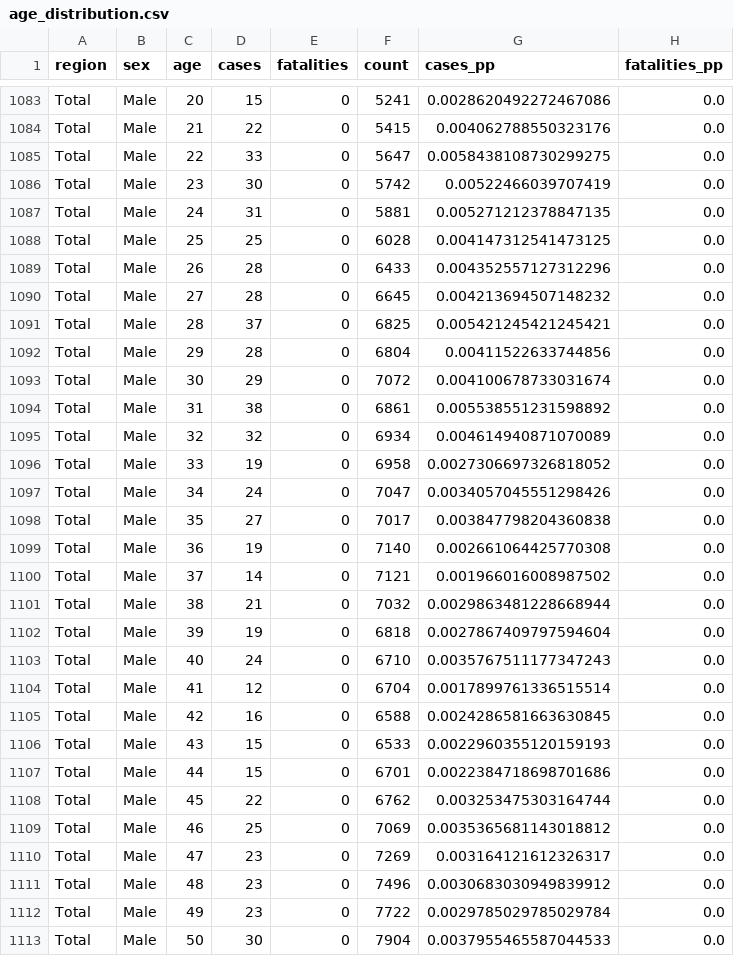
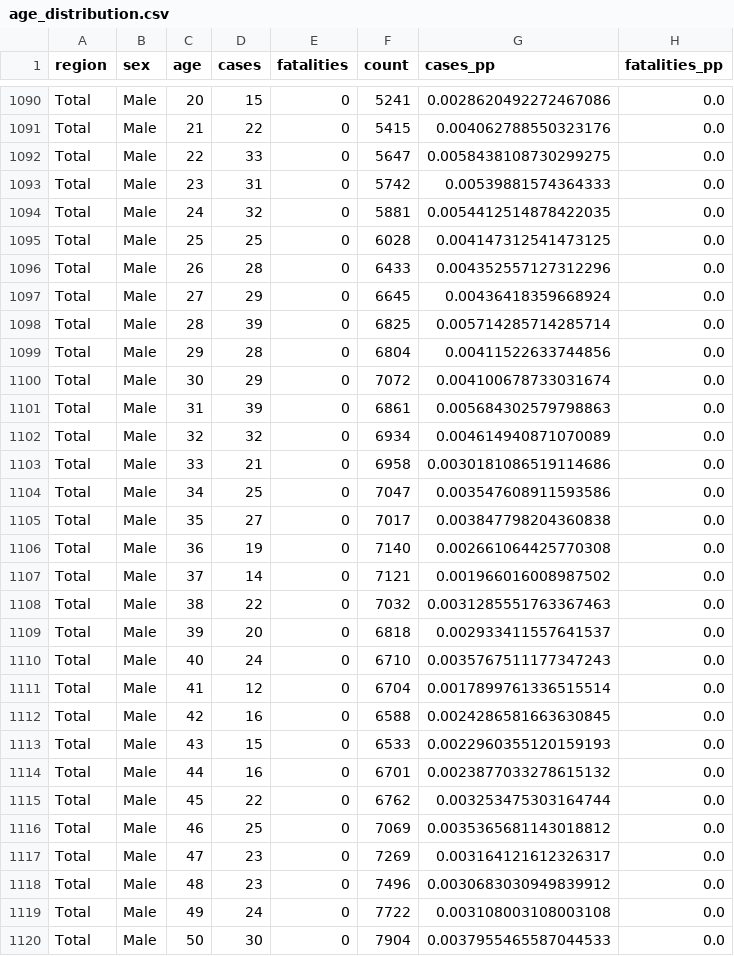
Before and after one commit to daenuprobst/covid19-data-be, a CSV file: age_distribution.csv, drawn as a sheet; only a part is shown, gaps mark what is left out; the diff covers the shown part only.

```diff
--- a/age_distribution.csv
+++ b/age_distribution.csv
@@ -1085,14 +1092,14 @@ Total,Male,21,22,0,5415,0.004062788550323176,0.0
 Total,Male,22,33,0,5647,0.0058438108730299275,0.0
-Total,Male,23,30,0,5742,0.00522466039707419,0.0
-Total,Male,24,31,0,5881,0.005271212378847135,0.0
+Total,Male,23,31,0,5742,0.00539881574364333,0.0
+Total,Male,24,32,0,5881,0.0054412514878422035,0.0
 Total,Male,25,25,0,6028,0.004147312541473125,0.0
 Total,Male,26,28,0,6433,0.004352557127312296,0.0
-Total,Male,27,28,0,6645,0.004213694507148232,0.0
-Total,Male,28,37,0,6825,0.005421245421245421,0.0
+Total,Male,27,29,0,6645,0.00436418359668924,0.0
+Total,Male,28,39,0,6825,0.005714285714285714,0.0
 Total,Male,29,28,0,6804,0.00411522633744856,0.0
 Total,Male,30,29,0,7072,0.004100678733031674,0.0
-Total,Male,31,38,0,6861,0.005538551231598892,0.0
+Total,Male,31,39,0,6861,0.005684302579798863,0.0
 Total,Male,32,32,0,6934,0.004614940871070089,0.0
-Total,Male,33,19,0,6958,0.0027306697326818052,0.0
-Total,Male,34,24,0,7047,0.0034057045551298426,0.0
+Total,Male,33,21,0,6958,0.0030181086519114686,0.0
+Total,Male,34,25,0,7047,0.003547608911593586,0.0
 Total,Male,35,27,0,7017,0.003847798204360838,0.0
@@ -1100,4 +1107,4 @@ Total,Male,36,19,0,7140,0.002661064425770308,0.0
 Total,Male,37,14,0,7121,0.001966016008987502,0.0
-Total,Male,38,21,0,7032,0.0029863481228668944,0.0
-Total,Male,39,19,0,6818,0.0027867409797594604,0.0
+Total,Male,38,22,0,7032,0.0031285551763367463,0.0
+Total,Male,39,20,0,6818,0.002933411557641537,0.0
 Total,Male,40,24,0,6710,0.0035767511177347243,0.0
@@ -1106,3 +1113,3 @@ Total,Male,42,16,0,6588,0.0024286581663630845,0.0
 Total,Male,43,15,0,6533,0.0022960355120159193,0.0
-Total,Male,44,15,0,6701,0.0022384718698701686,0.0
+Total,Male,44,16,0,6701,0.0023877033278615132,0.0
 Total,Male,45,22,0,6762,0.003253475303164744,0.0
@@ -1111,3 +1118,3 @@ Total,Male,47,23,0,7269,0.003164121612326317,0.0
 Total,Male,48,23,0,7496,0.0030683030949839912,0.0
-Total,Male,49,23,0,7722,0.0029785029785029784,0.0
+Total,Male,49,24,0,7722,0.003108003108003108,0.0
 Total,Male,50,30,0,7904,0.0037955465587044533,0.0
```
Also changed, not shown: 7 added rows and 108 edited cells elsewhere in this file, cases.csv, fatalities.csv, 4 other files.
